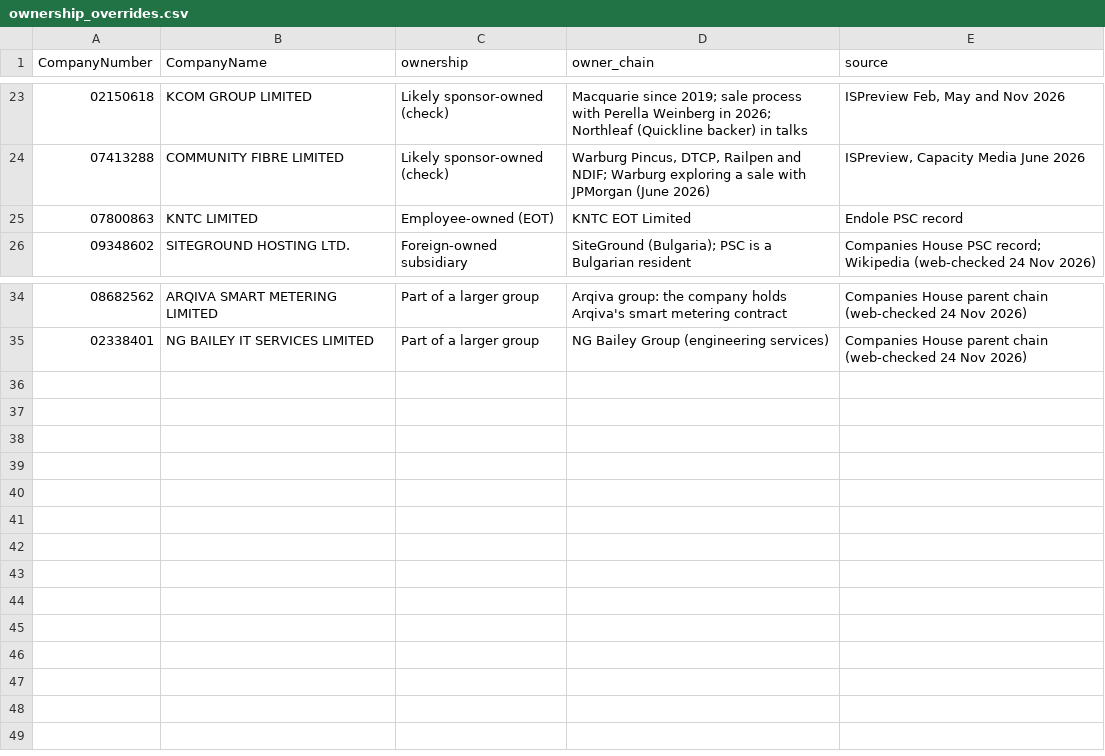
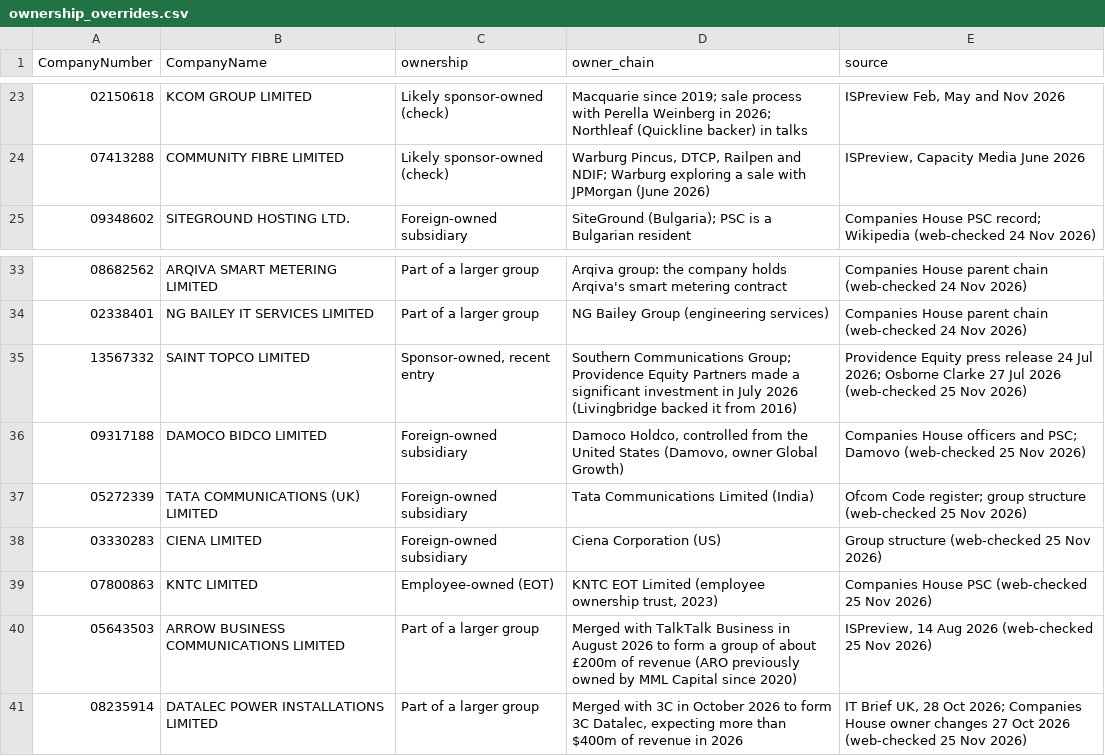
Before and after one commit to PE-Project-WM/infra-deal-scanner, a CSV file: config/ownership_overrides.csv, drawn as a sheet; only a part is shown, gaps mark what is left out; removed rows and columns are numbered as before the commit, all else as after; the diff names each change by its address in the sheet, - before the commit and + after, or states it on an @@ line.

```diff
--- a/config/ownership_overrides.csv
+++ b/config/ownership_overrides.csv
-row 25: 07800863 | KNTC LIMITED | Employee-owned (EOT) | KNTC EOT Limited | Endole PSC record
+row 35: 13567332 | SAINT TOPCO LIMITED | Sponsor-owned, recent entry | Southern Communications Group; Providence Equity Partners made a significant investment in July 2026 (Livingbridge backed it from 2016) | Providence Equity press release 24 Jul 2026; Osborne Clarke 27 Jul 2026 (web-checked 25 Nov 2026)
+row 36: 09317188 | DAMOCO BIDCO LIMITED | Foreign-owned subsidiary | Damoco Holdco, controlled from the United States (Damovo, owner Global Growth) | Companies House officers and PSC; Damovo (web-checked 25 Nov 2026)
+row 37: 05272339 | TATA COMMUNICATIONS (UK) LIMITED | Foreign-owned subsidiary | Tata Communications Limited (India) | Ofcom Code register; group structure (web-checked 25 Nov 2026)
+row 38: 03330283 | CIENA LIMITED | Foreign-owned subsidiary | Ciena Corporation (US) | Group structure (web-checked 25 Nov 2026)
+row 39: 07800863 | KNTC LIMITED | Employee-owned (EOT) | KNTC EOT Limited (employee ownership trust, 2023) | Companies House PSC (web-checked 25 Nov 2026)
+row 40: 05643503 | ARROW BUSINESS COMMUNICATIONS LIMITED | Part of a larger group | Merged with TalkTalk Business in August 2026 to form a group of about £200m of revenue (ARO previously owned by MML Capital since 2020) | ISPreview, 14 Aug 2026 (web-checked 25 Nov 2026)
+row 41: 08235914 | DATALEC POWER INSTALLATIONS LIMITED | Part of a larger group | Merged with 3C in October 2026 to form 3C Datalec, expecting more than $400m of revenue in 2026 | IT Brief UK, 28 Oct 2026; Companies House owner changes 27 Oct 2026 (web-checked 25 Nov 2026)
```
Also changed, not shown: config/balance_sheet.csv, config/company_notes.csv, 3 other files.
